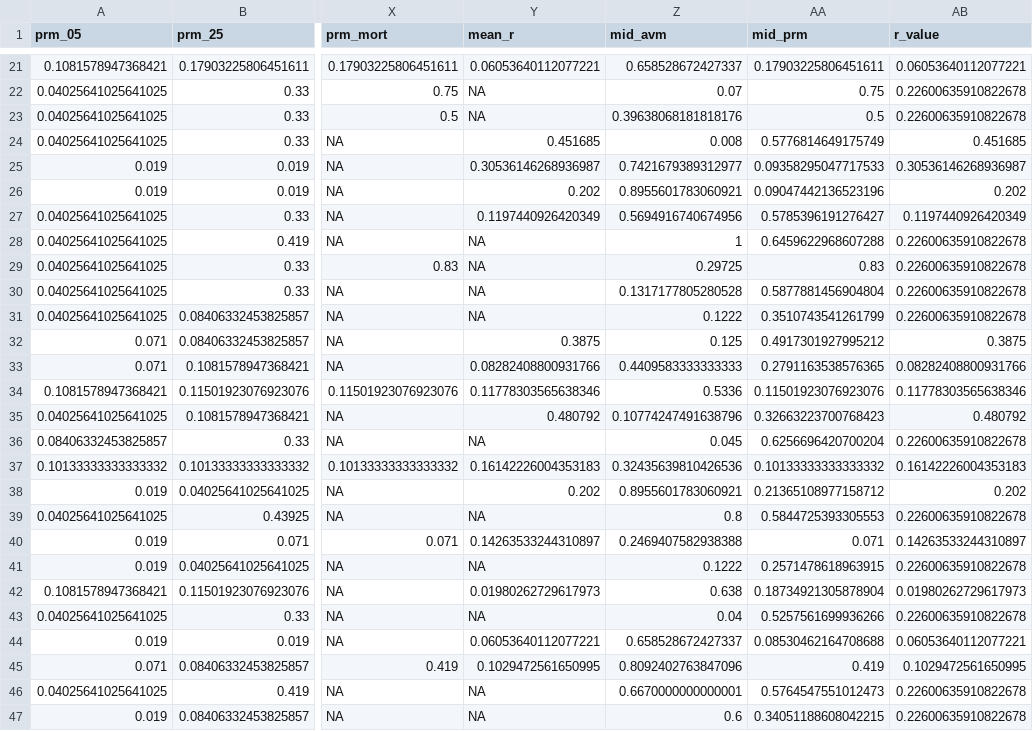
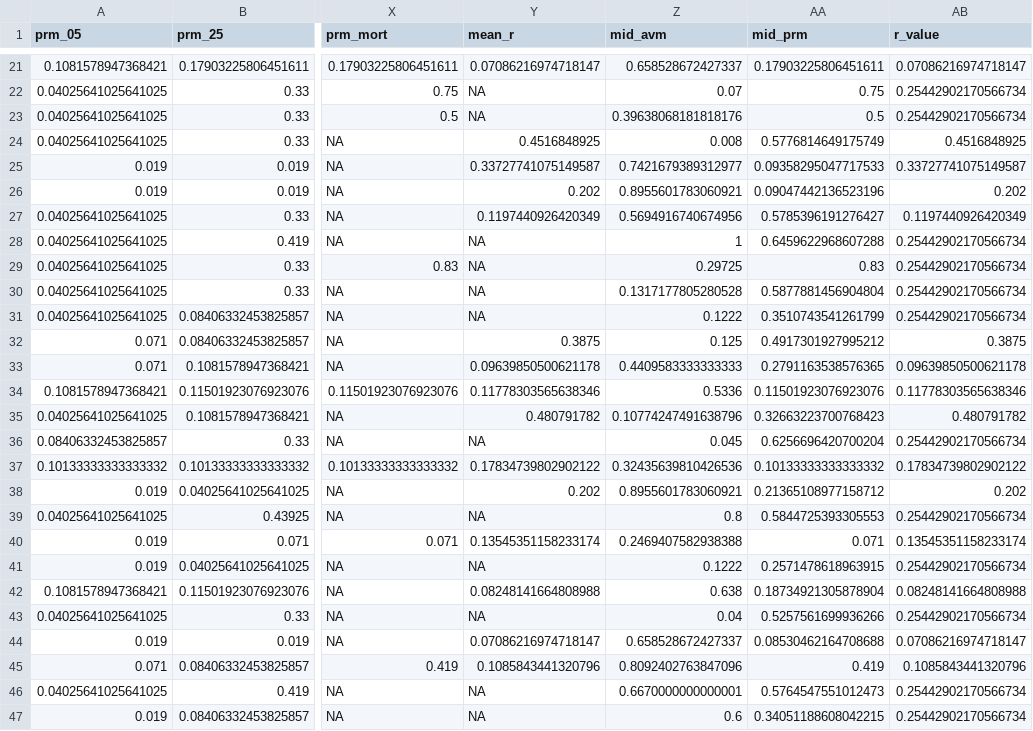
Before and after one commit to lmfeitos/elasmo-prm, a CSV file: data/simulation_data.csv, drawn as a sheet; only a part is shown, gaps mark what is left out; the diff covers the shown part only; the diff names each change by its address in the sheet, - before the commit and + after, or states it on an @@ line.

```diff
--- a/data/simulation_data.csv
+++ b/data/simulation_data.csv
-Y21 (mean_r): 0.06053640112077221
+Y21 (mean_r): 0.07086216974718147
-AB21 (r_value): 0.06053640112077221
+AB21 (r_value): 0.07086216974718147
-AB22:AB23 (r_value): 0.22600635910822678
+AB22:AB23 (r_value): 0.25442902170566734
-Y24 (mean_r): 0.451685
+Y24 (mean_r): 0.4516848925
-AB24 (r_value): 0.451685
+AB24 (r_value): 0.4516848925
-Y25 (mean_r): 0.30536146268936987
+Y25 (mean_r): 0.33727741075149587
-AB25 (r_value): 0.30536146268936987
+AB25 (r_value): 0.33727741075149587
-AB28:AB31 (r_value): 0.22600635910822678
+AB28:AB31 (r_value): 0.25442902170566734
-Y33 (mean_r): 0.08282408800931766
+Y33 (mean_r): 0.09639850500621178
-AB33 (r_value): 0.08282408800931766
+AB33 (r_value): 0.09639850500621178
-Y35 (mean_r): 0.480792
+Y35 (mean_r): 0.480791782
-AB35 (r_value): 0.480792
+AB35 (r_value): 0.480791782
-AB36 (r_value): 0.22600635910822678
+AB36 (r_value): 0.25442902170566734
-Y37 (mean_r): 0.16142226004353183
+Y37 (mean_r): 0.17834739802902122
-AB37 (r_value): 0.16142226004353183
+AB37 (r_value): 0.17834739802902122
-AB39 (r_value): 0.22600635910822678
+AB39 (r_value): 0.25442902170566734
-Y40 (mean_r): 0.14263533244310897
+Y40 (mean_r): 0.13545351158233174
-AB40 (r_value): 0.14263533244310897
+AB40 (r_value): 0.13545351158233174
-AB41 (r_value): 0.22600635910822678
+AB41 (r_value): 0.25442902170566734
-Y42 (mean_r): 0.01980262729617973
+Y42 (mean_r): 0.08248141664808988
-AB42 (r_value): 0.01980262729617973
+AB42 (r_value): 0.08248141664808988
-AB43 (r_value): 0.22600635910822678
+AB43 (r_value): 0.25442902170566734
-Y44 (mean_r): 0.06053640112077221
+Y44 (mean_r): 0.07086216974718147
-AB44 (r_value): 0.06053640112077221
+AB44 (r_value): 0.07086216974718147
-Y45 (mean_r): 0.1029472561650995
+Y45 (mean_r): 0.1085843441320796
-AB45 (r_value): 0.1029472561650995
+AB45 (r_value): 0.1085843441320796
-AB46:AB47 (r_value): 0.22600635910822678
+AB46:AB47 (r_value): 0.25442902170566734
```
Also changed, not shown: 147 edited cells elsewhere in this file, 1 other file.
